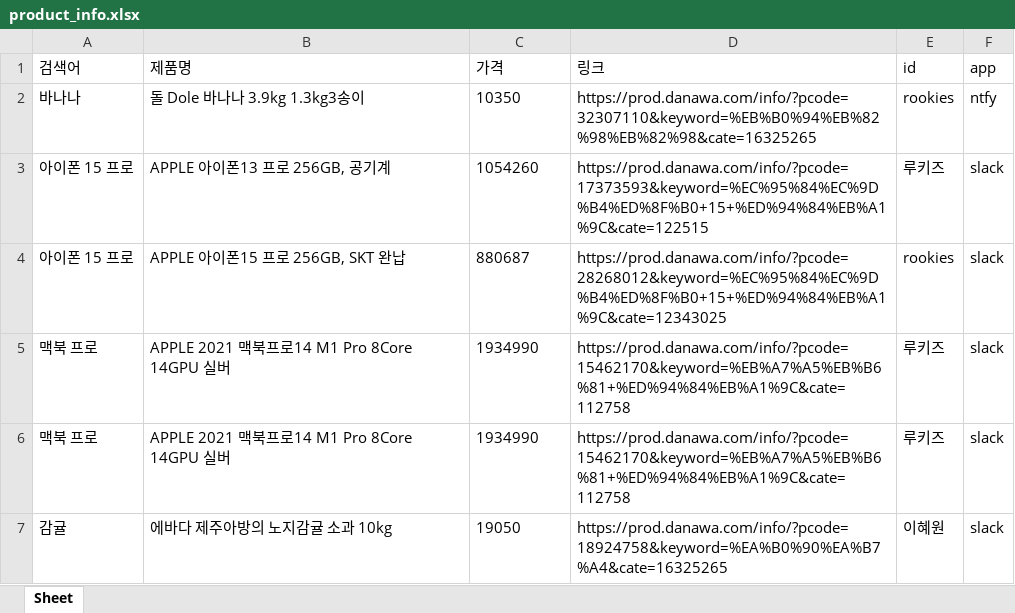
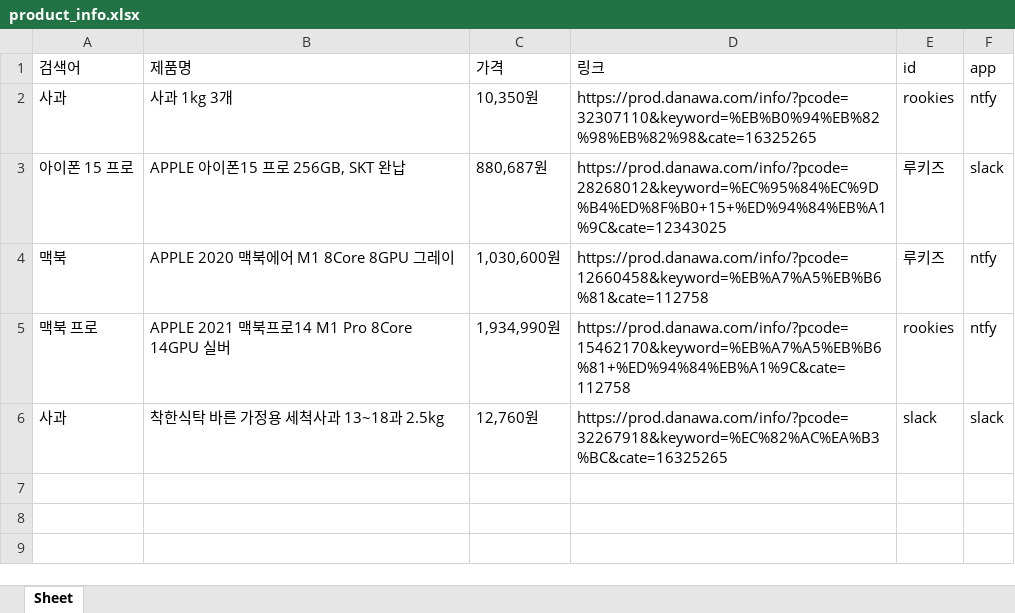
Before and after one commit to hw20200500/project1, an Excel workbook: database/product_info.xlsx, sheet Sheet, drawn as a sheet; values as stored, in another font and other column widths than the file's, no borders; removed rows and columns are numbered as before the commit, all else as after; the diff names each change by its address in the sheet, - before the commit and + after, or states it on an @@ line.

```diff
--- a/database/product_info.xlsx (sheet Sheet)
+++ b/database/product_info.xlsx (sheet Sheet)
-A2 (검색어): 바나나
+A2 (검색어): 사과
-B2 (제품명): 돌 Dole 바나나 3.9kg 1.3kg3송이
+B2 (제품명): 사과 1kg 3개
-C2 (가격): 10350
+C2 (가격): 10,350원
-row 3: 아이폰 15 프로 | APPLE 아이폰13 프로 256GB, 공기계 | 1054260 | https://prod.danawa.com/info/?pcode=17373593&keyword=%EC%95%84%EC%9D%B4%ED%8F%B0+15+%ED%94%84%EB%A1%9C&cate=122515 | 루키즈 | slack
-C3 (가격): 880687
+C3 (가격): 880,687원
-E3 (id): rookies
+E3 (id): 루키즈
-row 5: 맥북 프로 | APPLE 2021 맥북프로14 M1 Pro 8Core 14GPU 실버 | 1934990 | https://prod.danawa.com/info/?pcode=15462170&keyword=%EB%A7%A5%EB%B6%81+%ED%94%84%EB%A1%9C&cate=112758 | 루키즈 | slack
+row 4: 맥북 | APPLE 2020 맥북에어 M1 8Core 8GPU 그레이 | 1,030,600원 | https://prod.danawa.com/info/?pcode=12660458&keyword=%EB%A7%A5%EB%B6%81&cate=112758 | 루키즈 | ntfy
-C5 (가격): 1934990
+C5 (가격): 1,934,990원
-E5 (id): 루키즈
+E5 (id): rookies
-F5 (app): slack
+F5 (app): ntfy
-row 7: 감귤 | 에바다 제주아방의 노지감귤 소과 10kg | 19050 | https://prod.danawa.com/info/?pcode=18924758&keyword=%EA%B0%90%EA%B7%A4&cate=16325265 | 이혜원 | slack
+row 6: 사과 | 착한식탁 바른 가정용 세척사과 13~18과 2.5kg | 12,760원 | https://prod.danawa.com/info/?pcode=32267918&keyword=%EC%82%AC%EA%B3%BC&cate=16325265 | slack | slack
```
Also changed, not shown: 3 other files.
